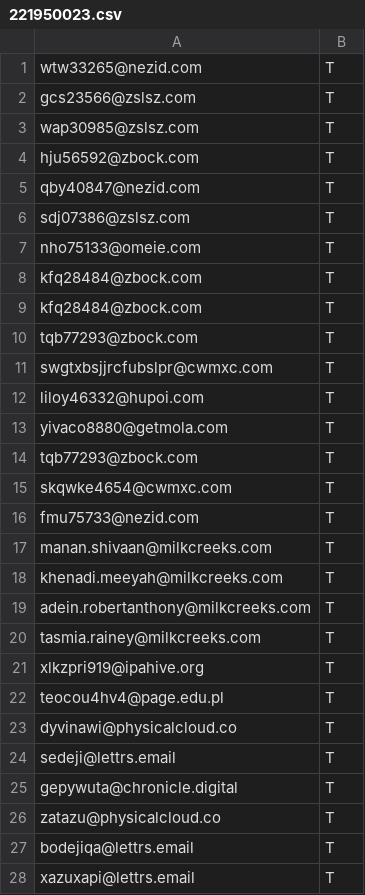
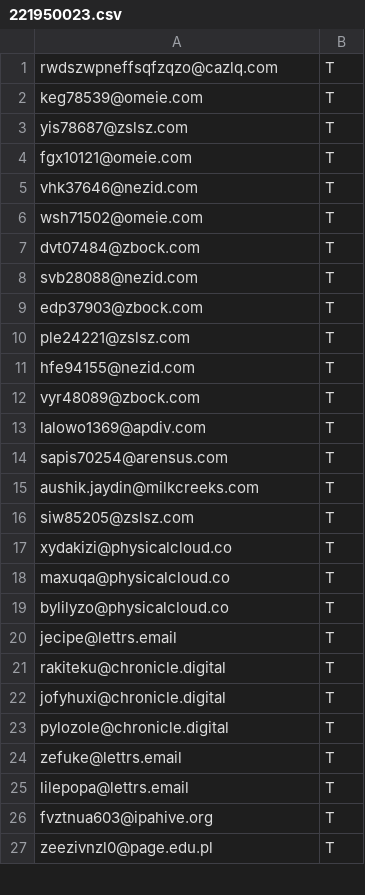
Before and after one commit to sandiklibilgisayarprogramlama/bilgisayarlaveriisleme2023, a CSV file: hafta10/temporary/221950023.csv, drawn as a sheet; only a part is shown; the diff covers the shown part only.

```diff
--- a/hafta10/temporary/221950023.csv
+++ b/hafta10/temporary/221950023.csv
@@ -1,28 +1,27 @@
-wtw33265@nezid.com;T
-gcs23566@zslsz.com;T
-wap30985@zslsz.com;T
-hju56592@zbock.com;T
-qby40847@nezid.com;T
-sdj07386@zslsz.com;T
-nho75133@omeie.com;T
-kfq28484@zbock.com;T
-kfq28484@zbock.com;T
-tqb77293@zbock.com;T
-swgtxbsjjrcfubslpr@cwmxc.com;T
-liloy46332@hupoi.com;T
-yivaco8880@getmola.com;T
-tqb77293@zbock.com;T
-skqwke4654@cwmxc.com;T
-fmu75733@nezid.com;T
-manan.shivaan@milkcreeks.com;T
-khenadi.meeyah@milkcreeks.com;T
-adein.robertanthony@milkcreeks.com;T
-tasmia.rainey@milkcreeks.com;T
-xlkzpri919@ipahive.org;T
-teocou4hv4@page.edu.pl;T
-dyvinawi@physicalcloud.co;T
-sedeji@lettrs.email;T
-gepywuta@chronicle.digital;T
-zatazu@physicalcloud.co;T
-bodejiqa@lettrs.email;T
-xazuxapi@lettrs.email;T
+rwdszwpneffsqfzqzo@cazlq.com;T
+keg78539@omeie.com;T
+yis78687@zslsz.com;T
+fgx10121@omeie.com;T
+vhk37646@nezid.com;T
+wsh71502@omeie.com;T
+dvt07484@zbock.com;T
+svb28088@nezid.com;T
+edp37903@zbock.com;T
+ple24221@zslsz.com;T
+hfe94155@nezid.com;T
+vyr48089@zbock.com;T
+lalowo1369@apdiv.com;T
+sapis70254@arensus.com;T
+aushik.jaydin@milkcreeks.com;T
+siw85205@zslsz.com;T
+xydakizi@physicalcloud.co;T
+maxuqa@physicalcloud.co;T
+bylilyzo@physicalcloud.co;T
+jecipe@lettrs.email;T
+rakiteku@chronicle.digital;T
+jofyhuxi@chronicle.digital;T
+pylozole@chronicle.digital;T
+zefuke@lettrs.email;T
+lilepopa@lettrs.email;T
+fvztnua603@ipahive.org;T
+zeezivnzl0@page.edu.pl;T
```
Also changed, not shown: 3 added rows, 2 removed rows and 30 edited cells elsewhere in this file, hafta10/temporary/221950014.csv, hafta10/temporary/221950015.csv, 22 other files.
